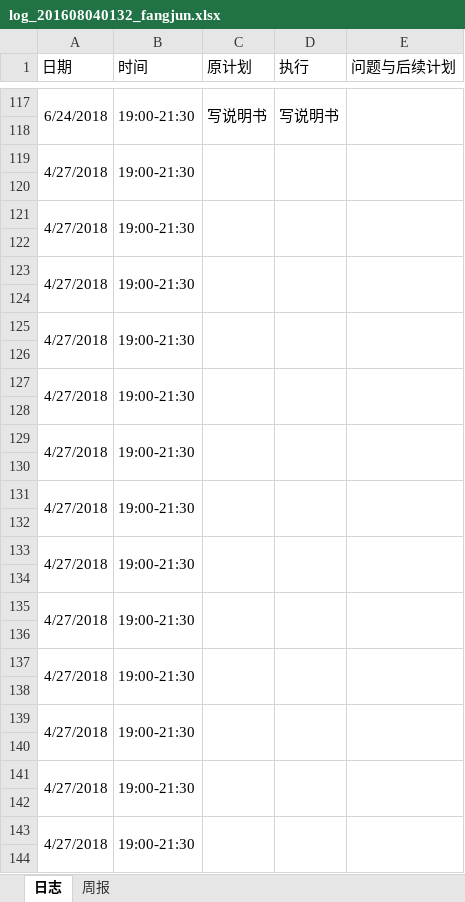
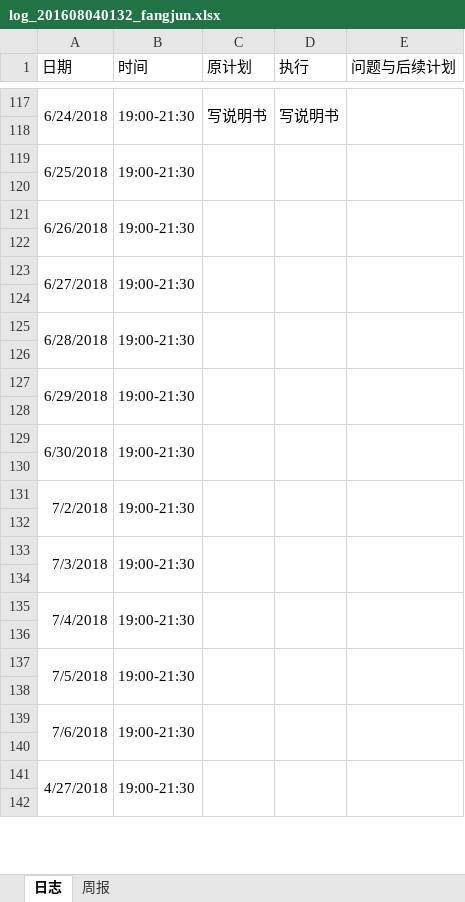
Before and after one commit to rubick123/immortals-s-project, an Excel workbook: awm/doc/log/log_201608040132_fangjun.xlsx, sheet 日志, drawn as a sheet; only a part is shown, gaps mark what is left out; values as stored, in another font and other column widths than the file's, no borders; removed rows and columns are numbered as before the commit, all else as after; the diff names each change by its address in the sheet, - before the commit and + after, or states it on an @@ line.

```diff
--- a/awm/doc/log/log_201608040132_fangjun.xlsx (sheet 日志)
+++ b/awm/doc/log/log_201608040132_fangjun.xlsx (sheet 日志)
-A119 (日期): 4/27/2018
+A119 (日期): 6/25/2018
-A121 (日期): 4/27/2018
+A121 (日期): 6/26/2018
-A123 (日期): 4/27/2018
+A123 (日期): 6/27/2018
-A125 (日期): 4/27/2018
+A125 (日期): 6/28/2018
-A127 (日期): 4/27/2018
+A127 (日期): 6/29/2018
-A129 (日期): 4/27/2018
+A129 (日期): 6/30/2018
-A131 (日期): 4/27/2018
+A131 (日期): 7/2/2018
-A133 (日期): 4/27/2018
+A133 (日期): 7/3/2018
-A135 (日期): 4/27/2018
+A135 (日期): 7/4/2018
-A137 (日期): 4/27/2018
+A137 (日期): 7/5/2018
-A139 (日期): 4/27/2018
+A139 (日期): 7/6/2018
-A139:A140 merged
+A139:A140 merged
-B139:B140 merged
+B139:B140 merged
-C139:C140 merged
+C139:C140 merged
-D139:D140 merged
+D139:D140 merged
-E139:E140 merged
+E139:E140 merged
-row 140: (empty)
-row 141: 4/27/2018 | 19:00-21:30
```
Also changed, not shown: 1 other file.
